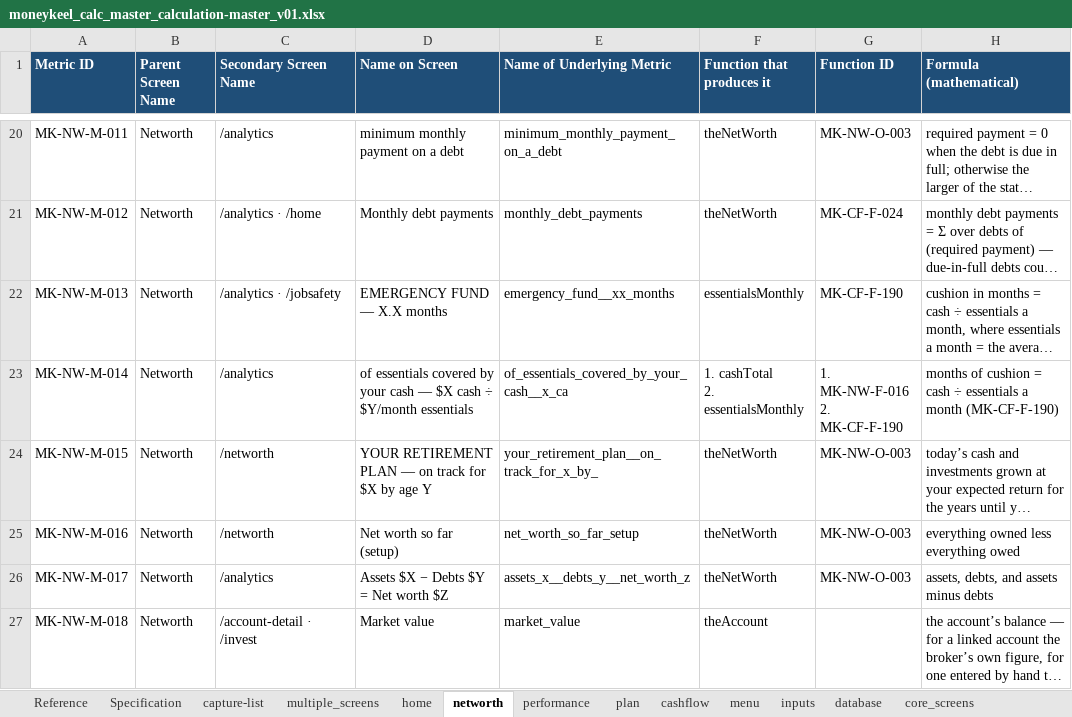
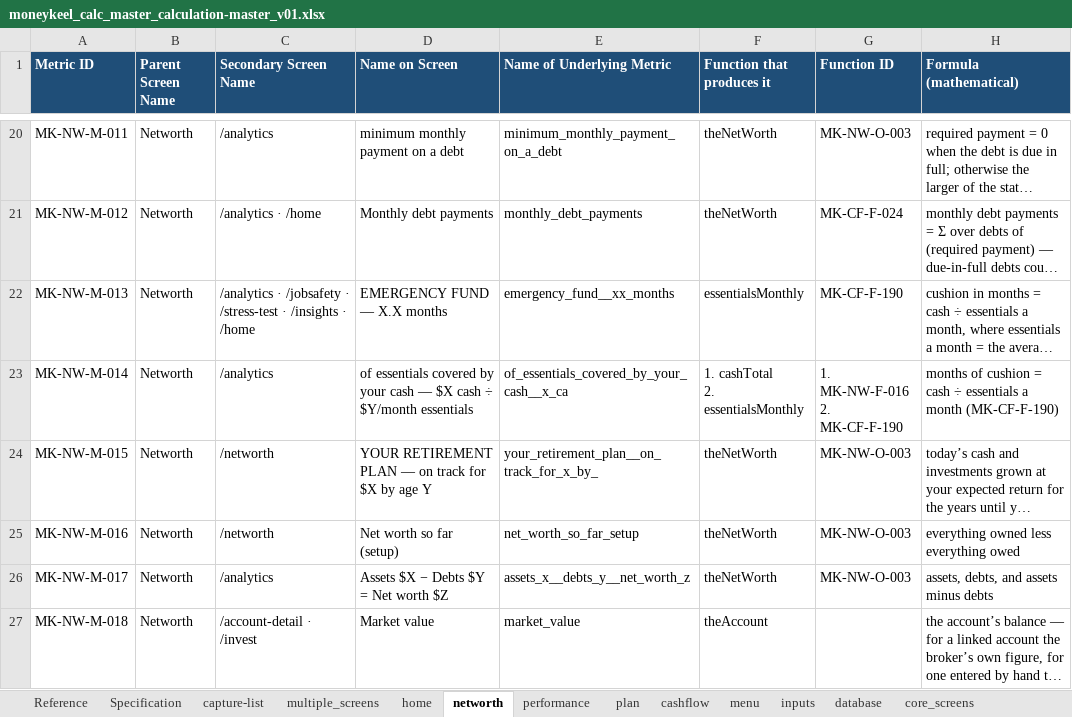
Before and after one commit to Finwise-io/finwise, an Excel workbook: MoneyKeel/documents/other/moneykeel_calc_master_calculation-master_v01.xlsx, sheet networth, drawn as a sheet; only a part is shown, gaps mark what is left out; long unchanged cells end in …; values as stored, in another font and other column widths than the file's, no borders; the diff covers the shown part only; the diff names each change by its address in the sheet, - before the commit and + after, or states it on an @@ line.

```diff
--- a/MoneyKeel/documents/other/moneykeel_calc_master_calculation-master_v01.xlsx (sheet networth)
+++ b/MoneyKeel/documents/other/moneykeel_calc_master_calculation-master_v01.xlsx (sheet networth)
-C22 (Secondary Screen Name): /analytics · /jobsafety
+C22 (Secondary Screen Name): /analytics · /jobsafety · /stress-test · /insights · /home
```
Also changed, not shown: 9 edited cells elsewhere in this sheet, sheet functions_from_code, sheet functions_summary, sheet Specification, sheet inputs, MoneyKeel/documents/decision-log/moneykeel_log_decisions_v01.xlsx, MoneyKeel/documents/other/moneykeel_calc_plan_workplan_v01.xlsx, 40 other files.
